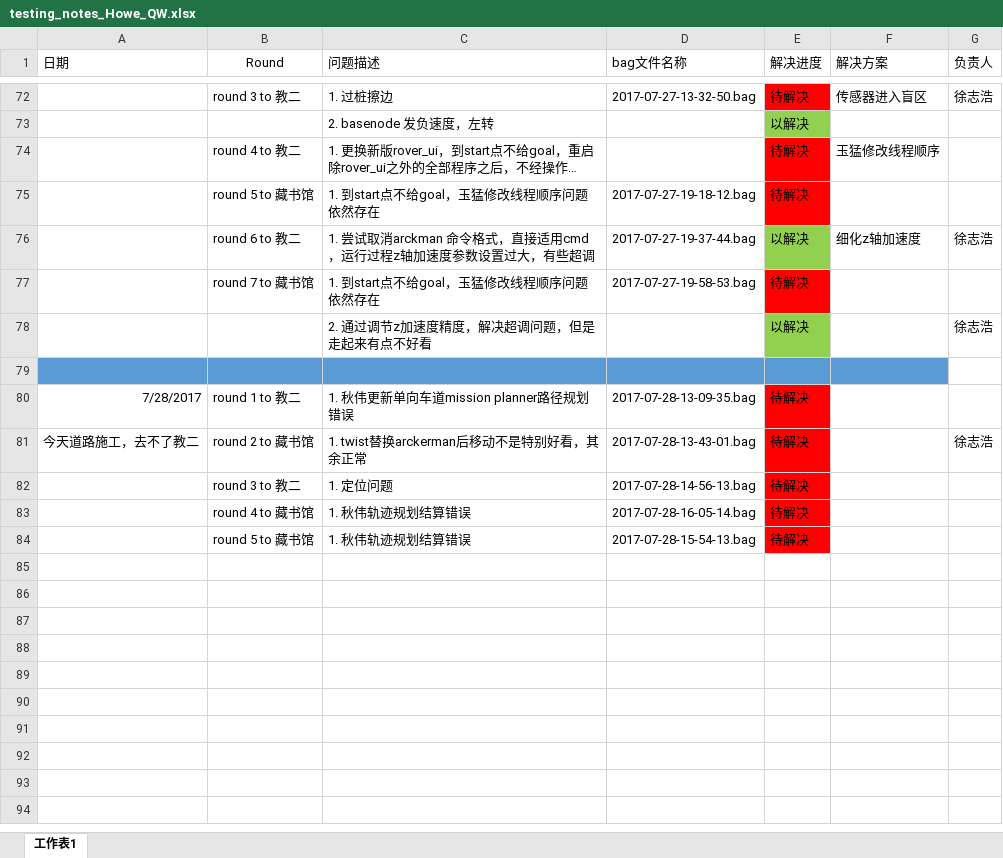
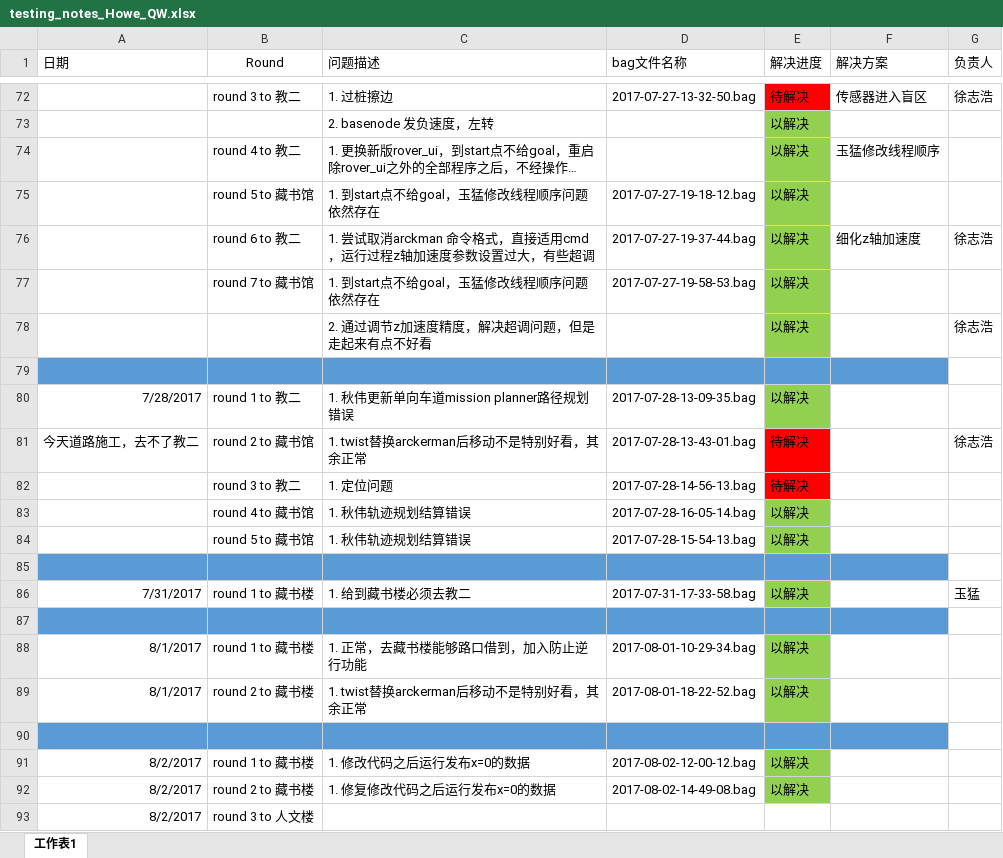
Before and after one commit to DinnerHowe/working_notes, an Excel workbook: testing_notes_Howe_QW.xlsx, sheet 工作表1, drawn as a sheet; only a part is shown, gaps mark what is left out; long unchanged cells end in …; values as stored, in another font and other column widths than the file's, no borders; the diff covers the shown part only; the diff names each change by its address in the sheet, - before the commit and + after, or states it on an @@ line.

```diff
--- a/testing_notes_Howe_QW.xlsx (sheet 工作表1)
+++ b/testing_notes_Howe_QW.xlsx (sheet 工作表1)
-E74:E75 (解决进度): 待解决
+E74:E75 (解决进度): 以解决
-E74:E75 fill: #FF0000
+E74:E75 fill: #92D050
-E77 (解决进度): 待解决
+E77 (解决进度): 以解决
-E77 fill: #FF0000
+E77 fill: #92D050
-E80 (解决进度): 待解决
+E80 (解决进度): 以解决
-E80 fill: #FF0000
+E80 fill: #92D050
-E83:E84 (解决进度): 待解决
+E83:E84 (解决进度): 以解决
-E83:E84 fill: #FF0000
+E83:E84 fill: #92D050
+row 85: (empty)
+row 86: 7/31/2017 | round 1 to 藏书楼 | 1. 给到藏书楼必须去教二 | 2017-07-31-17-33-58.bag | 以解决 |  | 玉猛
+row 87: (empty)
+row 88: 8/1/2017 | round 1 to 藏书楼 | 1. 正常，去藏书楼能够路口借到，加入防止逆行功能 | 2017-08-01-10-29-34.bag | 以解决
+row 89: 8/1/2017 | round 2 to 藏书楼 | 1. twist替换arckerman后移动不是特别好看，其余正常 | 2017-08-01-18-22-52.bag | 以解决
+row 90: (empty)
+row 91: 8/2/2017 | round 1 to 藏书楼 | 1. 修改代码之后运行发布x=0的数据 | 2017-08-02-12-00-12.bag | 以解决
+row 92: 8/2/2017 | round 2 to 藏书楼 | 1. 修复修改代码之后运行发布x=0的数据 | 2017-08-02-14-49-08.bag | 以解决
+row 93: 8/2/2017 | round 3 to 人文楼
```
Also changed, not shown: 10 edited cells and cell formats elsewhere in this sheet, 2 other files.
